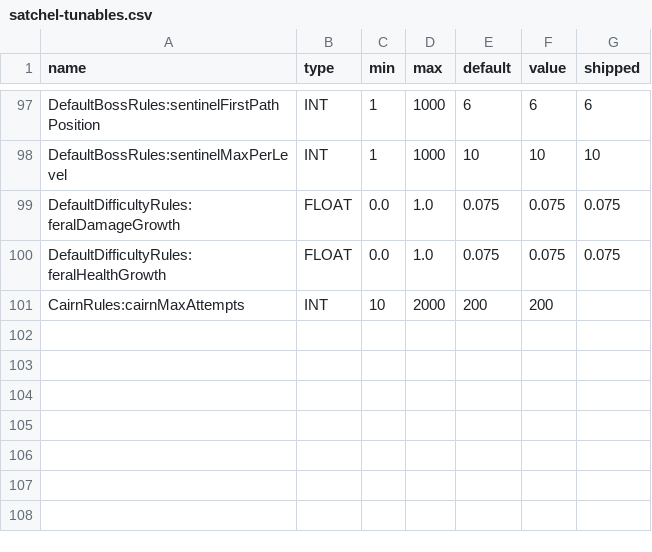
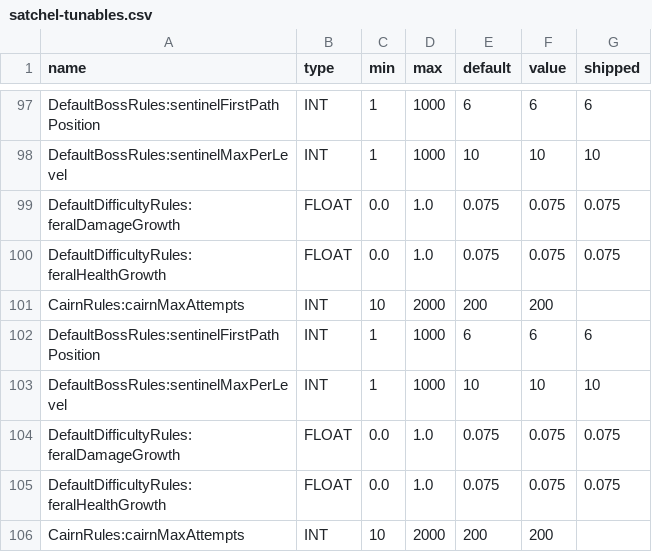
Before and after one commit to amkeyte/FrontierMode, a CSV file: Satchel/src/main/resources/satchel-tunables.csv, drawn as a sheet; only a part is shown, gaps mark what is left out; the diff names each change by its address in the sheet, - before the commit and + after, or states it on an @@ line.

```diff
--- a/Satchel/src/main/resources/satchel-tunables.csv
+++ b/Satchel/src/main/resources/satchel-tunables.csv
+row 102: DefaultBossRules:sentinelFirstPathPosition | INT | 1 | 1000 | 6 | 6 | 6
+row 103: DefaultBossRules:sentinelMaxPerLevel | INT | 1 | 1000 | 10 | 10 | 10
+row 104: DefaultDifficultyRules:feralDamageGrowth | FLOAT | 0.0 | 1.0 | 0.075 | 0.075 | 0.075
+row 105: DefaultDifficultyRules:feralHealthGrowth | FLOAT | 0.0 | 1.0 | 0.075 | 0.075 | 0.075
+row 106: CairnRules:cairnMaxAttempts | INT | 10 | 2000 | 200 | 200
```
Also changed, not shown: 45 other files.
